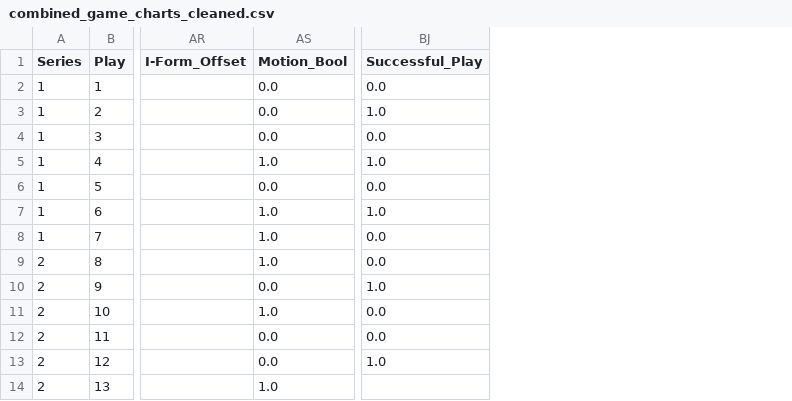
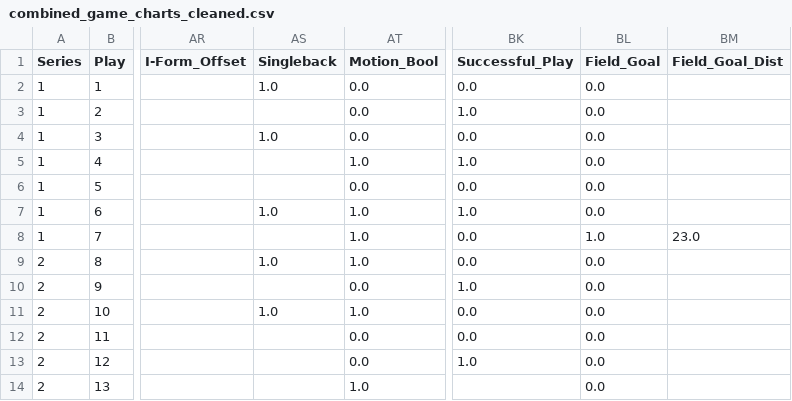
Before and after one commit to jp-wright/nfl_charting_data_trial, a CSV file: data/combined_game_charts_cleaned.csv, drawn as a sheet; only a part is shown, gaps mark what is left out; the diff names each change by its address in the sheet, - before the commit and + after, or states it on an @@ line.

```diff
--- a/data/combined_game_charts_cleaned.csv
+++ b/data/combined_game_charts_cleaned.csv
+column AS (Singleback), rows 2-11: 1.0 |  | 1.0 |  |  | 1.0 |  | 1.0 |  | 1.0
+column BL (Field_Goal), rows 2-14: 0.0 | 0.0 | 0.0 | 0.0 | 0.0 | 0.0 | 1.0 | 0.0 | 0.0 | 0.0 | 0.0 | 0.0 | 0.0
+column BM (Field_Goal_Dist), row 8: 23.0
```
Also changed, not shown: data/film_charting_broncos_raiders_week_9_cleaned.csv, data/film_charting_packers_bears_week_7_cleaned.csv, 5 other files.
